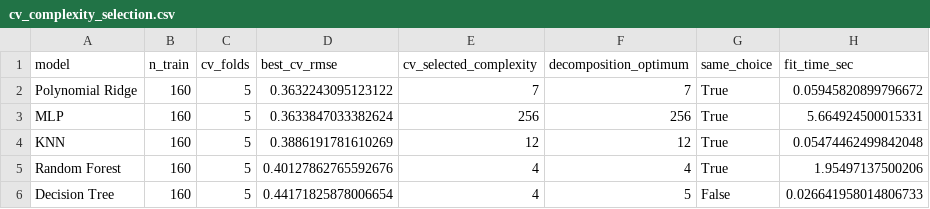
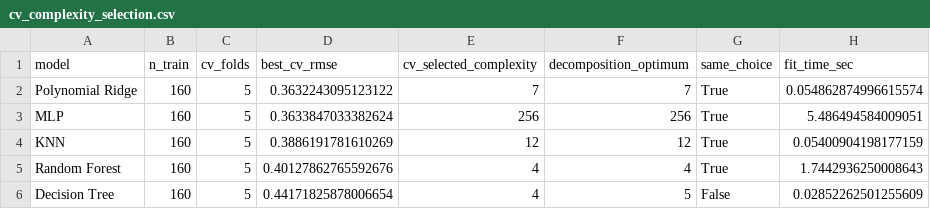
Before and after one commit to Mr-Nick14/Bias-Variance-Decomposition, a CSV file: reports/tables/cv_complexity_selection.csv, drawn as a sheet.

```diff
--- a/reports/tables/cv_complexity_selection.csv
+++ b/reports/tables/cv_complexity_selection.csv
@@ -1,6 +1,6 @@
 model,n_train,cv_folds,best_cv_rmse,cv_selected_complexity,decomposition_optimum,same_choice,fit_time_sec
-Polynomial Ridge,160,5,0.3632243095123122,7,7,True,0.05945820899796672
-MLP,160,5,0.3633847033382624,256,256,True,5.664924500015331
-KNN,160,5,0.3886191781610269,12,12,True,0.05474462499842048
-Random Forest,160,5,0.40127862765592676,4,4,True,1.95497137500206
-Decision Tree,160,5,0.44171825878006654,4,5,False,0.026641958014806733
+Polynomial Ridge,160,5,0.3632243095123122,7,7,True,0.054862874996615574
+MLP,160,5,0.3633847033382624,256,256,True,5.486494584009051
+KNN,160,5,0.3886191781610269,12,12,True,0.05400904198177159
+Random Forest,160,5,0.40127862765592676,4,4,True,1.7442936250008643
+Decision Tree,160,5,0.44171825878006654,4,5,False,0.02852262501255609
```
Also changed, not shown: reports/tables/complexity_results.csv, reports/tables/diabetes_complexity.csv, 15 other files.
